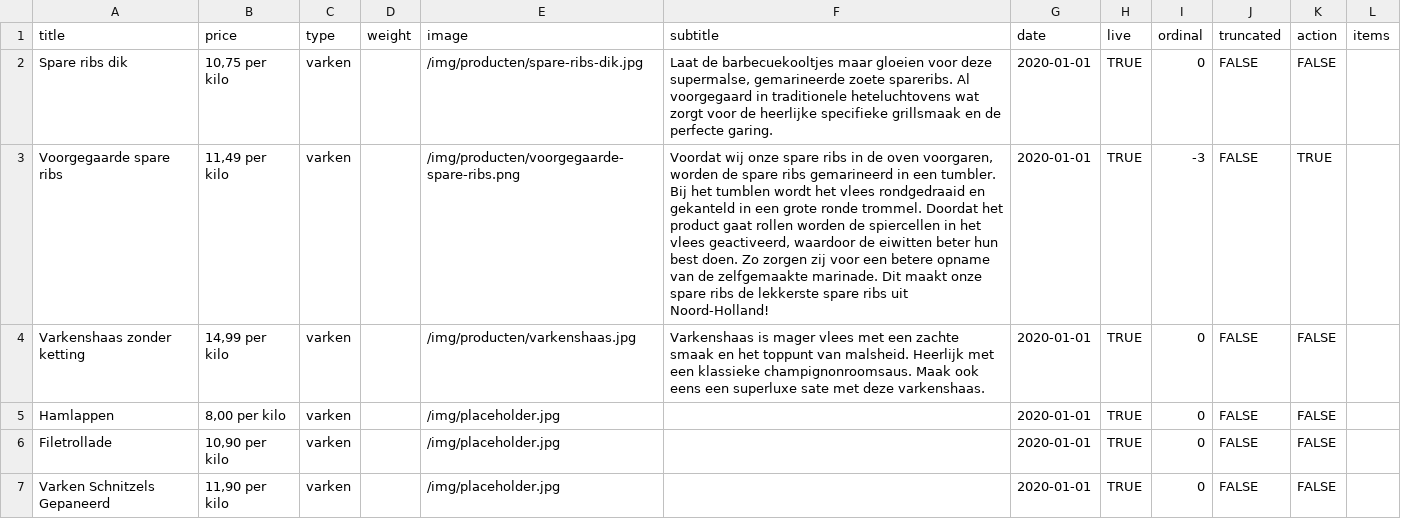
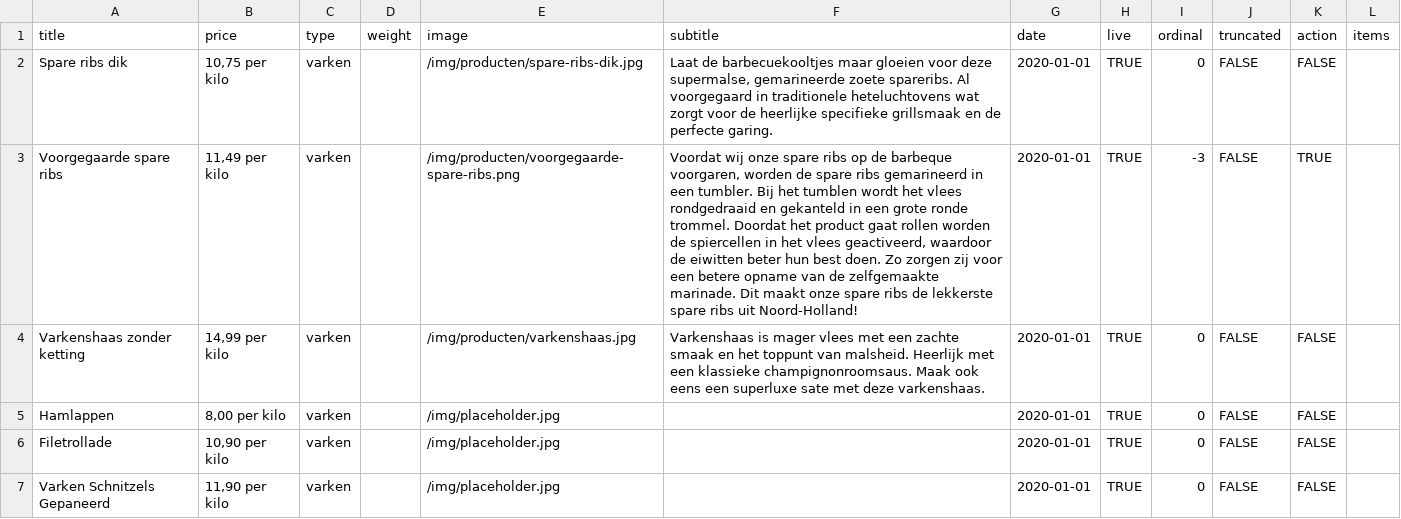
Before and after one commit to stefadinho/SmokeyJohnny_, a CSV file: assortiment/data.csv, drawn as a sheet; only a part is shown.

Commit message:
Updated spare-ribs description.

```diff
--- a/assortiment/data.csv
+++ b/assortiment/data.csv
@@ -2,3 +2,3 @@ title,price,type,weight,image,subtitle,date,live,ordinal,truncated,action,items
 Spare ribs dik,"10,75 per kilo",varken,,/img/producten/spare-ribs-dik.jpg,"Laat de barbecuekooltjes maar gloeien voor deze supermalse, gemarineerde zoete spareribs. Al voorgegaard in traditionele heteluchtovens wat zorgt voor de heerlijke specifieke grillsmaak en de perfecte garing.",2020-01-01,TRUE,0,FALSE,FALSE,
-Voorgegaarde spare ribs,"11,49 per kilo",varken,,/img/producten/voorgegaarde-spare-ribs.png,"Voordat wij onze spare ribs in de oven voorgaren, worden de spare ribs gemarineerd in een tumbler. Bij het tumblen wordt het vlees rondgedraaid en gekanteld in een grote ronde trommel. Doordat het product gaat rollen worden de spiercellen in het vlees geactiveerd, waardoor de eiwitten beter hun best doen. Zo zorgen zij voor een betere opname van de zelfgemaakte marinade. Dit maakt onze spare ribs de lekkerste spare ribs uit Noord-Holland!",2020-01-01,TRUE,-3,FALSE,TRUE,
+Voorgegaarde spare ribs,"11,49 per kilo",varken,,/img/producten/voorgegaarde-spare-ribs.png,"Voordat wij onze spare ribs op de barbeque voorgaren, worden de spare ribs gemarineerd in een tumbler. Bij het tumblen wordt het vlees rondgedraaid en gekanteld in een grote ronde trommel. Doordat het product gaat rollen worden de spiercellen in het vlees geactiveerd, waardoor de eiwitten beter hun best doen. Zo zorgen zij voor een betere opname van de zelfgemaakte marinade. Dit maakt onze spare ribs de lekkerste spare ribs uit Noord-Holland!",2020-01-01,TRUE,-3,FALSE,TRUE,
 Varkenshaas zonder ketting,"14,99 per kilo",varken,,/img/producten/varkenshaas.jpg,Varkenshaas is mager vlees met een zachte smaak en het toppunt van malsheid. Heerlijk met een klassieke champignonroomsaus. Maak ook eens een superluxe sate met deze varkenshaas.,2020-01-01,TRUE,0,FALSE,FALSE,
```
